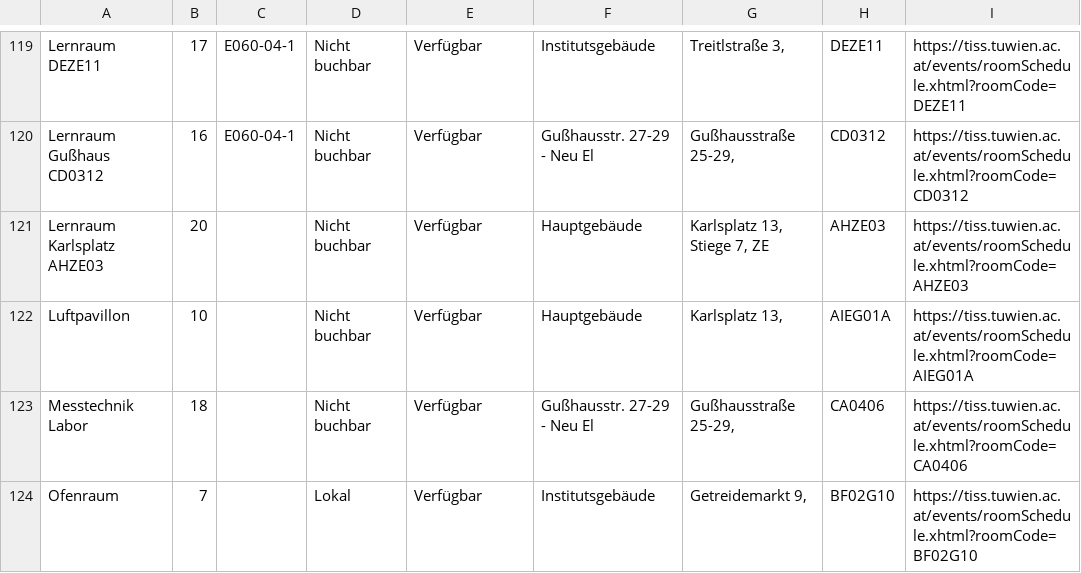
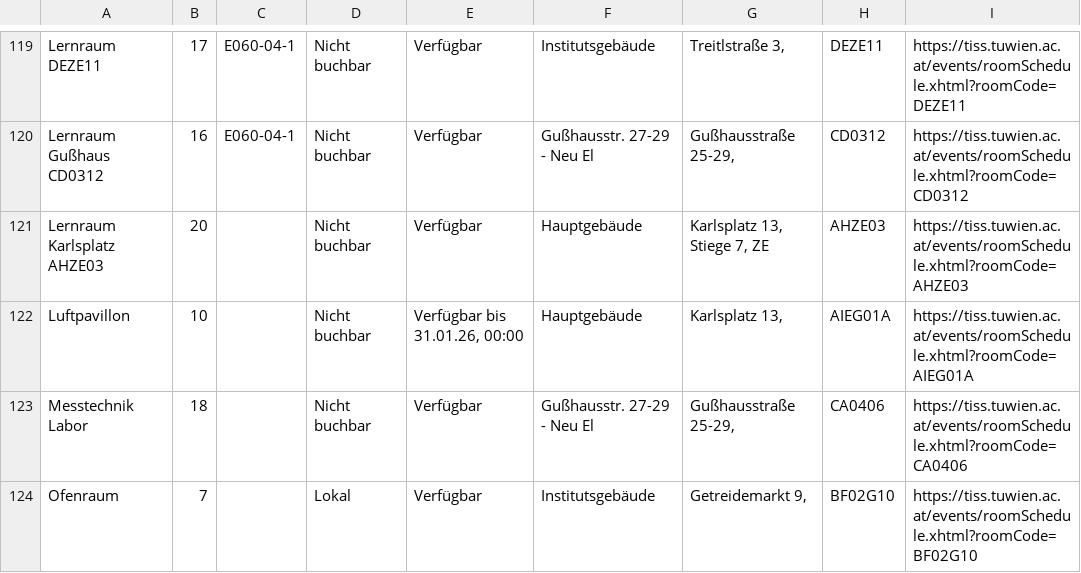
Before and after one commit to flofriday/better-tiss-calendar, a CSV file: app/resources/rooms.csv, drawn as a sheet; only a part is shown, gaps mark what is left out.

Commit message:
Update rooms, courses and dependencies

```diff
--- a/app/resources/rooms.csv
+++ b/app/resources/rooms.csv
@@ -121,3 +121,3 @@ Lernraum Gußhaus CD0312,16,E060-04-1,Nicht buchbar,Verfügbar,Gußhausstr. 27-2
 Lernraum Karlsplatz AHZE03,20,,Nicht buchbar,Verfügbar,Hauptgebäude,"Karlsplatz 13, Stiege 7, ZE",AHZE03,https://tiss.tuwien.ac.at/events/roomSchedule.xhtml?roomCode=AHZE03
-Luftpavillon,10,,Nicht buchbar,Verfügbar,Hauptgebäude,"Karlsplatz 13,",AIEG01A,https://tiss.tuwien.ac.at/events/roomSchedule.xhtml?roomCode=AIEG01A
+Luftpavillon,10,,Nicht buchbar,"Verfügbar bis 31.01.26, 00:00",Hauptgebäude,"Karlsplatz 13,",AIEG01A,https://tiss.tuwien.ac.at/events/roomSchedule.xhtml?roomCode=AIEG01A
 Messtechnik Labor,18,,Nicht buchbar,Verfügbar,Gußhausstr. 27-29 - Neu El,"Gußhausstraße 25-29,",CA0406,https://tiss.tuwien.ac.at/events/roomSchedule.xhtml?roomCode=CA0406
```
Also changed, not shown: 3 other files.
